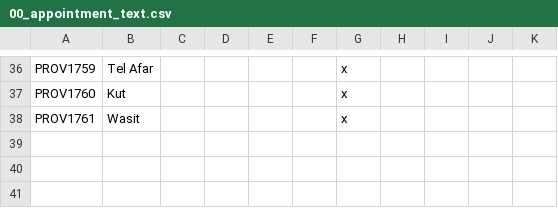
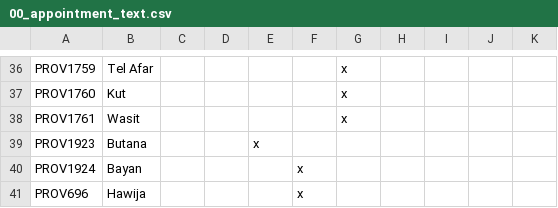
Before and after one commit to swf541/Gloria-Regni, a CSV file: Gloria Regni/localisation/00_appointment_text.csv, drawn as a sheet; only a part is shown, gaps mark what is left out.

```diff
--- a/Gloria Regni/localisation/00_appointment_text.csv
+++ b/Gloria Regni/localisation/00_appointment_text.csv
@@ -38 +38,4 @@ PROV1760;Kut;;;;;x
 PROV1761;Wasit;;;;;x
+PROV1923;Butana;;;x
+PROV1924;Bayan;;;;x
+PROV696;Hawija;;;;x
```
Also changed, not shown: Gloria Regni/map/definition.csv, 11 other files.
